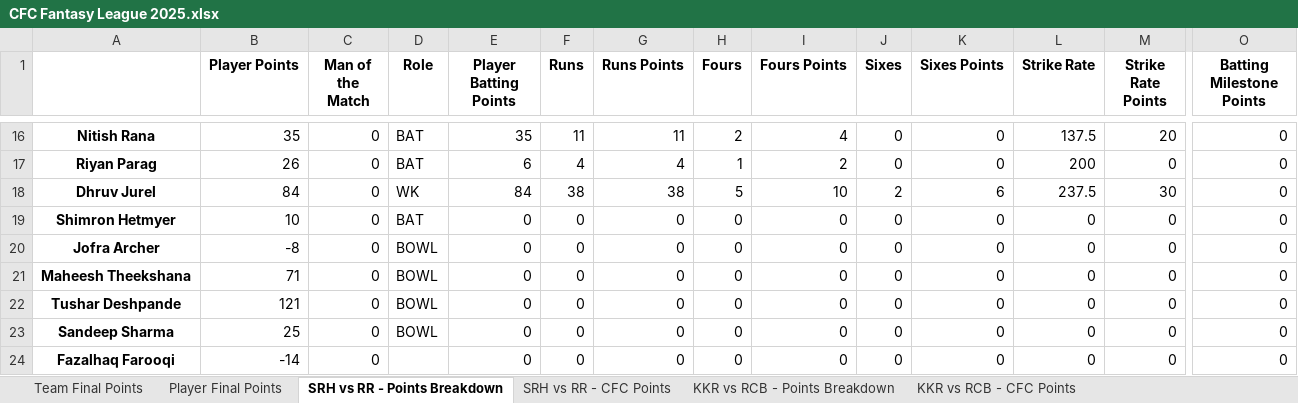
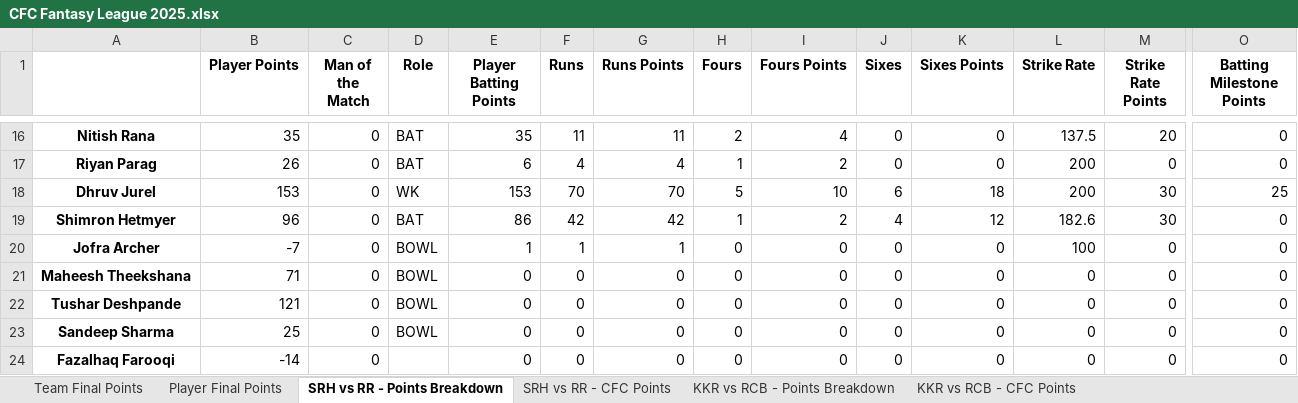
Before and after one commit to VarunVKamath/cfc-fantasy-league-be, an Excel workbook: CFC Fantasy League 2025.xlsx, sheet SRH vs RR - Points Breakdown, drawn as a sheet; only a part is shown, gaps mark what is left out; values as stored, in another font and other column widths than the file's, no borders; the diff covers the shown part only; the diff names each change by its address in the sheet, - before the commit and + after, or states it on an @@ line.

```diff
--- a/CFC Fantasy League 2025.xlsx (sheet SRH vs RR - Points Breakdown)
+++ b/CFC Fantasy League 2025.xlsx (sheet SRH vs RR - Points Breakdown)
-B18 (Player Points): 84
+B18 (Player Points): 153
-E18 (Player Batting Points): 84
+E18 (Player Batting Points): 153
-F18 (Runs): 38
+F18 (Runs): 70
-G18 (Runs Points): 38
+G18 (Runs Points): 70
-J18 (Sixes): 2
+J18 (Sixes): 6
-K18 (Sixes Points): 6
+K18 (Sixes Points): 18
-L18 (Strike Rate): 237.5
+L18 (Strike Rate): 200
-O18 (Batting Milestone Points): 0
+O18 (Batting Milestone Points): 25
-B19 (Player Points): 10
+B19 (Player Points): 96
-E19 (Player Batting Points): 0
+E19 (Player Batting Points): 86
-F19 (Runs): 0
+F19 (Runs): 42
-G19 (Runs Points): 0
+G19 (Runs Points): 42
-H19 (Fours): 0
+H19 (Fours): 1
-I19 (Fours Points): 0
+I19 (Fours Points): 2
-J19 (Sixes): 0
+J19 (Sixes): 4
-K19 (Sixes Points): 0
+K19 (Sixes Points): 12
-L19 (Strike Rate): 0
+L19 (Strike Rate): 182.6
-M19 (Strike Rate Points): 0
+M19 (Strike Rate Points): 30
-B20 (Player Points): -8
+B20 (Player Points): -7
-E20 (Player Batting Points): 0
+E20 (Player Batting Points): 1
-F20 (Runs): 0
+F20 (Runs): 1
-G20 (Runs Points): 0
+G20 (Runs Points): 1
-L20 (Strike Rate): 0
+L20 (Strike Rate): 100
```
Also changed, not shown: 62 edited cells elsewhere in this sheet, sheet Player Final Points, sheet Team Final Points, sheet SRH vs RR - CFC Points, 3 other files.
